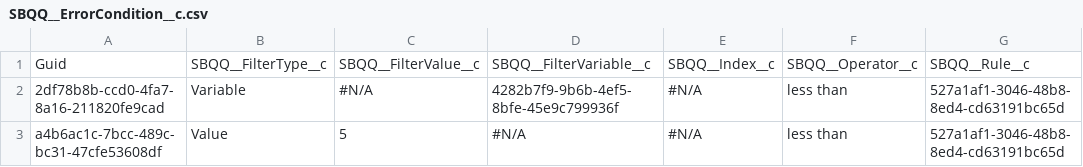
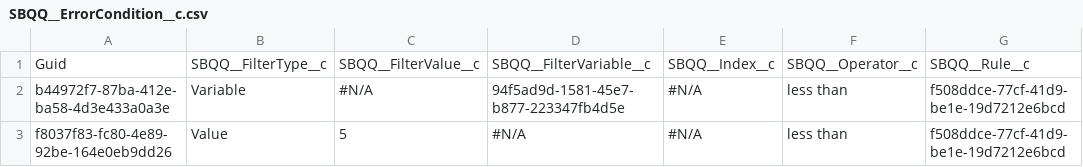
Before and after one commit to blewisprodly/test, a CSV file: SBQQ__ErrorCondition__c.csv, drawn as a sheet; only a part is shown; the diff names each change by its address in the sheet, - before the commit and + after, or states it on an @@ line.

```diff
--- a/SBQQ__ErrorCondition__c.csv
+++ b/SBQQ__ErrorCondition__c.csv
-A2: 2df78b8b-ccd0-4fa7-8a16-211820fe9cad
+A2: b44972f7-87ba-412e-ba58-4d3e433a0a3e
-D2: 4282b7f9-9b6b-4ef5-8bfe-45e9c799936f
+D2: 94f5ad9d-1581-45e7-b877-223347fb4d5e
-G2:G3: 527a1af1-3046-48b8-8ed4-cd63191bc65d
+G2:G3: f508ddce-77cf-41d9-be1e-19d7212e6bcd
-A3: a4b6ac1c-7bcc-489c-bc31-47cfe53608df
+A3: f8037f83-fc80-4e89-92be-164e0eb9dd26
```
Also changed, not shown: OpportunityLineItem.csv, SBQQ__InstallProcessorLog__c.csv, 31 other files.
